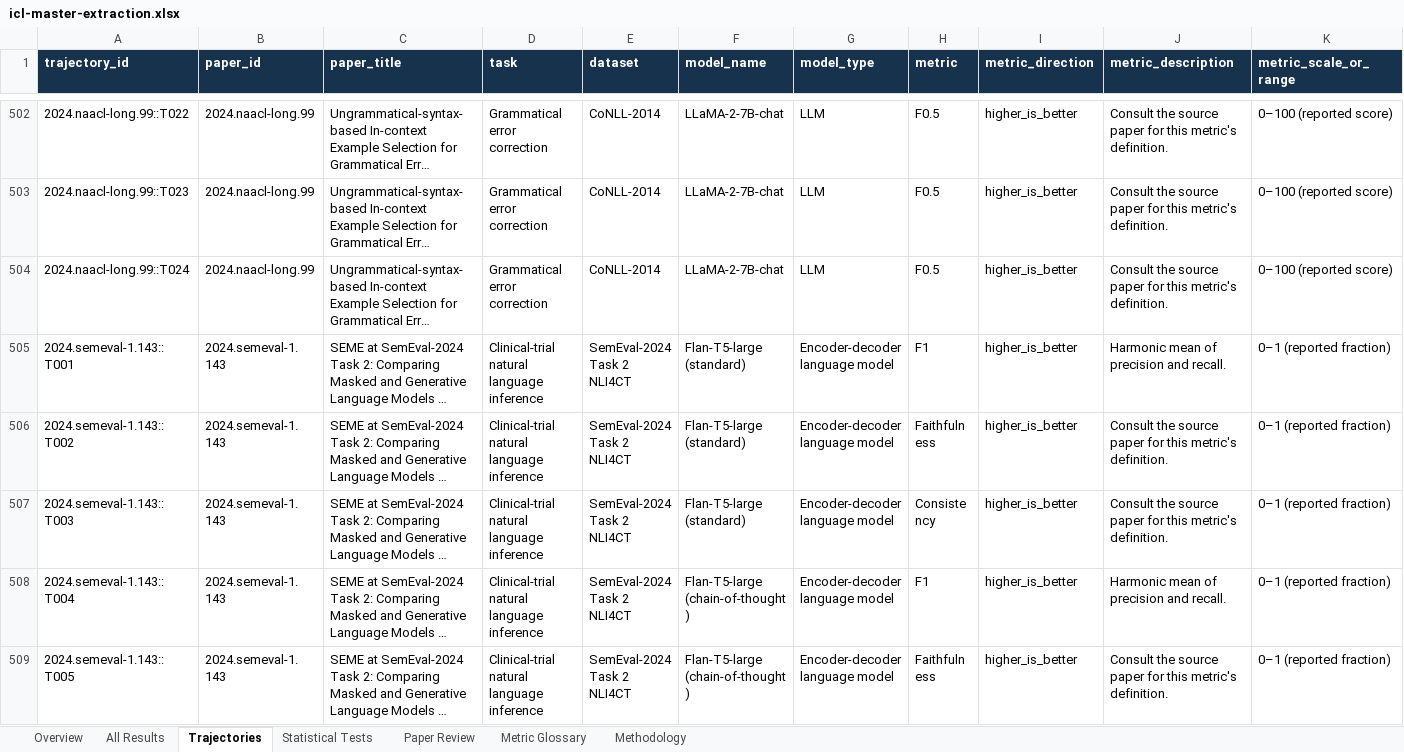
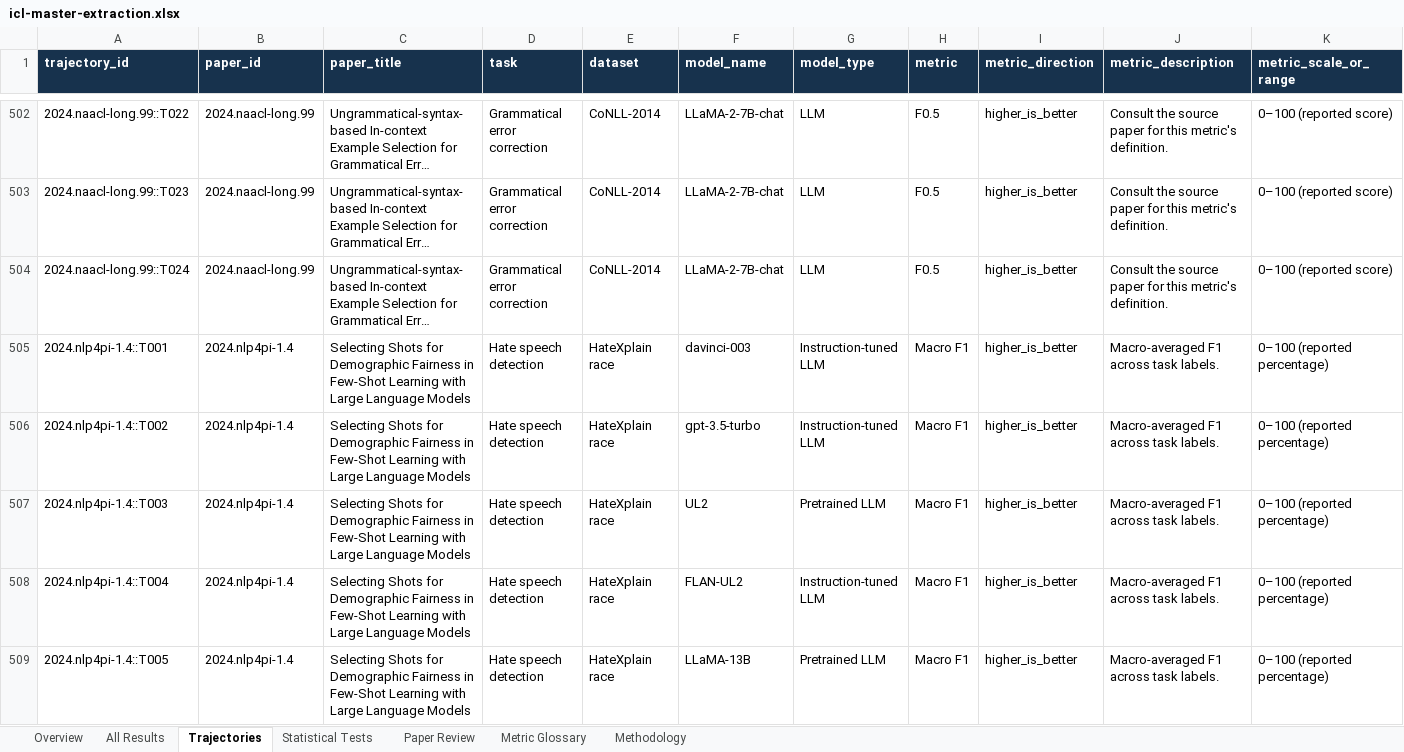
Before and after one commit to Roque3007/icl-trend-atlas, an Excel workbook: public/icl-master-extraction.xlsx, sheet Trajectories, drawn as a sheet; only a part is shown, gaps mark what is left out; the shorter side is filled out with more unchanged rows; long unchanged cells end in …; values as stored, in another font and other column widths than the file's, no borders; table styles not drawn; rows hold the shown columns only; the diff covers the shown part only; the diff names each change by its address in the sheet, - before the commit and + after, or states it on an @@ line.

Commit message:
Publish verified fairness and reasoning shot comparisons
Add exact zero-to-ten-shot classification F1 pairs and direct-to-six-shot reasoning baselines from two source tables. Preserve method and statistical-test caveats in the records, classify the new task outputs precisely, and update regression checks for the 43-paper public export.

```diff
--- a/public/icl-master-extraction.xlsx (sheet Trajectories)
+++ b/public/icl-master-extraction.xlsx (sheet Trajectories)
+row 505: 2024.nlp4pi-1.4::T001 | 2024.nlp4pi-1.4 | Selecting Shots for Demographic Fairness in Few-Shot Learning with Large Language Models | Hate speech detection | HateXplain race | davinci-003 | Instruction-tuned LLM | Macro F1 | higher_is_better | Macro-averaged F1 across task labels. | 0–100 (reported percentage)
+row 506: 2024.nlp4pi-1.4::T002 | 2024.nlp4pi-1.4 | Selecting Shots for Demographic Fairness in Few-Shot Learning with Large Language Models | Hate speech detection | HateXplain race | gpt-3.5-turbo | Instruction-tuned LLM | Macro F1 | higher_is_better | Macro-averaged F1 across task labels. | 0–100 (reported percentage)
+row 507: 2024.nlp4pi-1.4::T003 | 2024.nlp4pi-1.4 | Selecting Shots for Demographic Fairness in Few-Shot Learning with Large Language Models | Hate speech detection | HateXplain race | UL2 | Pretrained LLM | Macro F1 | higher_is_better | Macro-averaged F1 across task labels. | 0–100 (reported percentage)
+row 508: 2024.nlp4pi-1.4::T004 | 2024.nlp4pi-1.4 | Selecting Shots for Demographic Fairness in Few-Shot Learning with Large Language Models | Hate speech detection | HateXplain race | FLAN-UL2 | Instruction-tuned LLM | Macro F1 | higher_is_better | Macro-averaged F1 across task labels. | 0–100 (reported percentage)
+row 509: 2024.nlp4pi-1.4::T005 | 2024.nlp4pi-1.4 | Selecting Shots for Demographic Fairness in Few-Shot Learning with Large Language Models | Hate speech detection | HateXplain race | LLaMA-13B | Pretrained LLM | Macro F1 | higher_is_better | Macro-averaged F1 across task labels. | 0–100 (reported percentage)
```
Also changed, not shown: 59 added rows elsewhere in this sheet, sheet All Results, sheet Paper Review, sheet Metric Glossary, sheet Overview, 4 other files.
